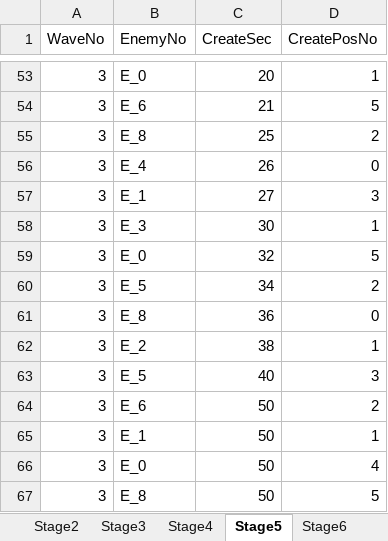
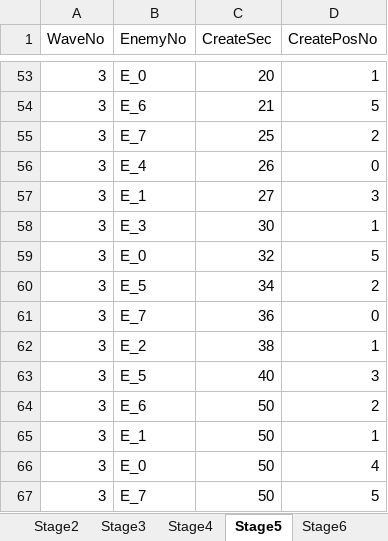
Before and after one commit to itasi29/FarmDefense, an Excel workbook: FarmDefense/Assets/Resources/Csv/Manager.xlsm, sheet Stage5, drawn as a sheet; only a part is shown, gaps mark what is left out; values as stored, in another font and other column widths than the file's, no borders; the diff names each change by its address in the sheet, - before the commit and + after, or states it on an @@ line.

```diff
--- a/FarmDefense/Assets/Resources/Csv/Manager.xlsm (sheet Stage5)
+++ b/FarmDefense/Assets/Resources/Csv/Manager.xlsm (sheet Stage5)
-B55 (EnemyNo): E_8
+B55 (EnemyNo): E_7
-B61 (EnemyNo): E_8
+B61 (EnemyNo): E_7
-B67 (EnemyNo): E_8
+B67 (EnemyNo): E_7
```
Also changed, not shown: sheet EnemyMaster, sheet Stage6, sheet SoundManager, 31 other files.
